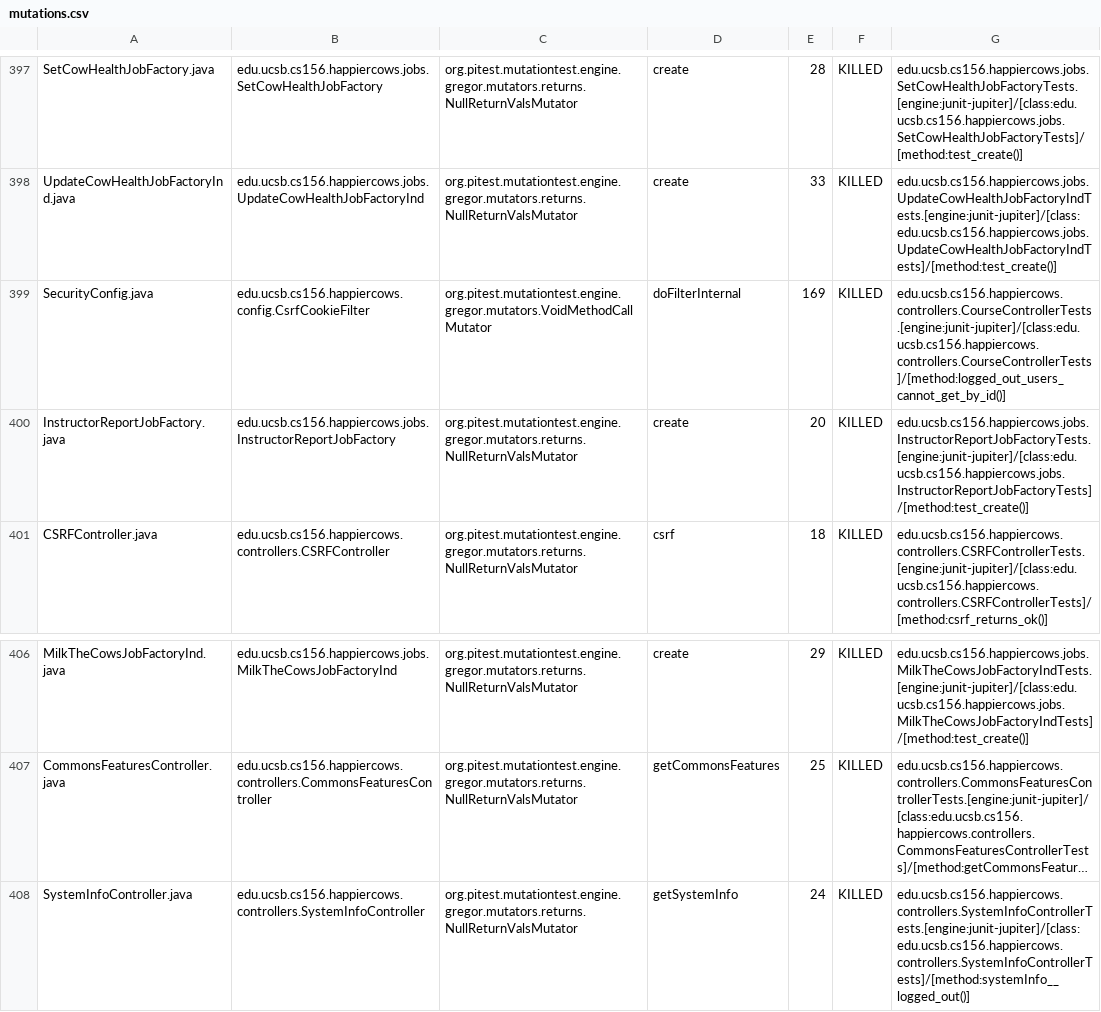
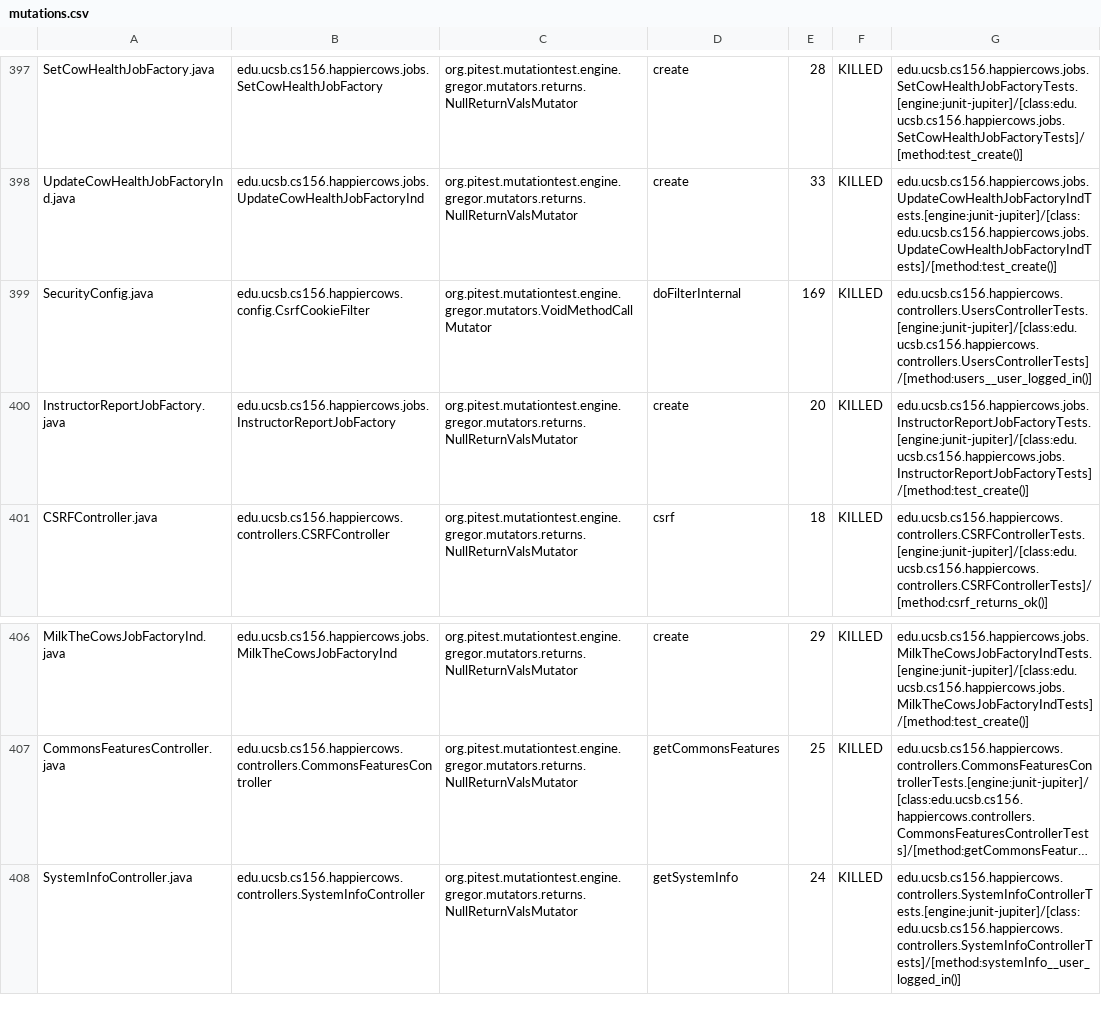
Before and after one commit to ucsb-cs156-s26/proj-happycows-s26-15, a CSV file: prs/50/pitest/mutations.csv, drawn as a sheet; only a part is shown, gaps mark what is left out; long unchanged cells end in …; the diff covers the shown part only; the diff names each change by its address in the sheet, - before the commit and + after, or states it on an @@ line.

Commit message:
Deploying to gh-pages from @ ucsb-cs156-s26/proj-happycows-s26-15@d3b2789bcb81593fbd0daf9def634134ca132388 🚀

```diff
--- a/prs/50/pitest/mutations.csv
+++ b/prs/50/pitest/mutations.csv
-G399: edu.ucsb.cs156.happiercows.controllers.CourseControllerTests.[engine:junit-jupiter]/[class:edu.ucsb.cs156.happiercows.controllers.CourseControllerTests]/[method:logged_out_users_cannot_get_by_id()]
+G399: edu.ucsb.cs156.happiercows.controllers.UsersControllerTests.[engine:junit-jupiter]/[class:edu.ucsb.cs156.happiercows.controllers.UsersControllerTests]/[method:users__user_logged_in()]
-G408: edu.ucsb.cs156.happiercows.controllers.SystemInfoControllerTests.[engine:junit-jupiter]/[class:edu.ucsb.cs156.happiercows.controllers.SystemInfoControllerTests]/[method:systemInfo__logged_out()]
+G408: edu.ucsb.cs156.happiercows.controllers.SystemInfoControllerTests.[engine:junit-jupiter]/[class:edu.ucsb.cs156.happiercows.controllers.SystemInfoControllerTests]/[method:systemInfo__user_logged_in()]
```
Also changed, not shown: 1 added row, 1 removed row and 16 edited cells elsewhere in this file, 53 other files.
